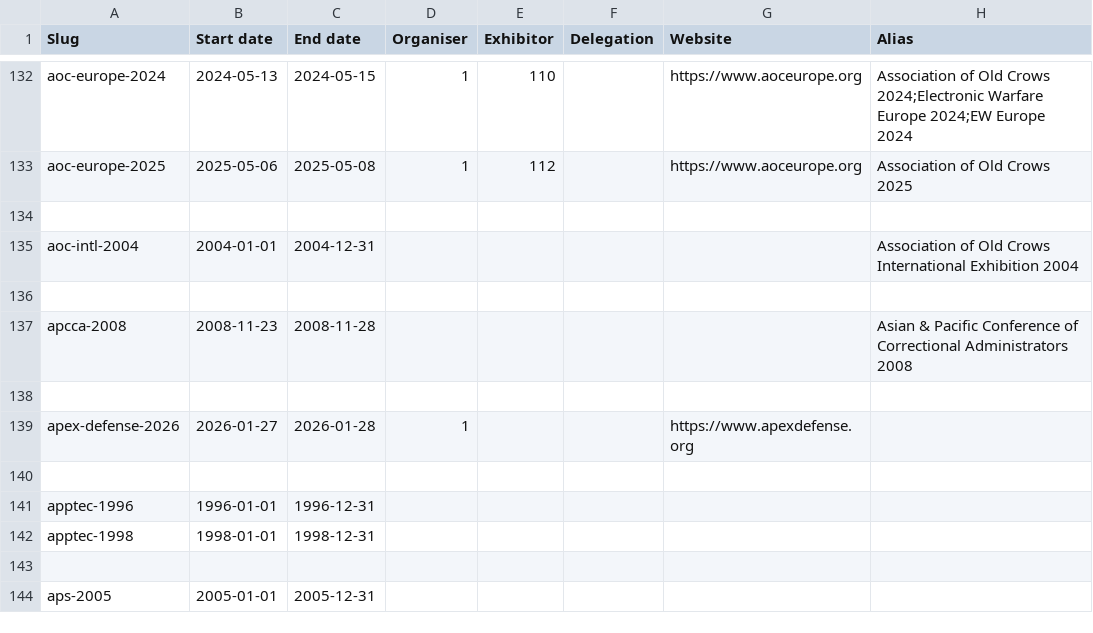
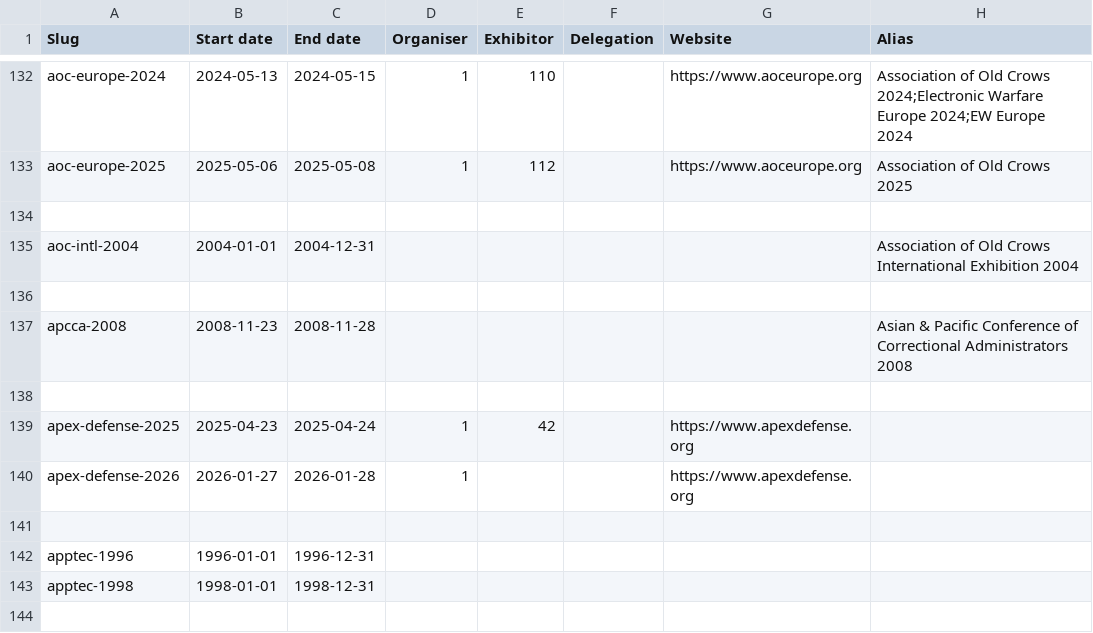
Before and after one commit to caatdata/arms-and-security-fair-exhibitors, a CSV file: summary.csv, drawn as a sheet; only a part is shown, gaps mark what is left out; the shorter side is filled out with more unchanged rows; the diff names each change by its address in the sheet, - before the commit and + after, or states it on an @@ line.

Commit message:
Add Apex Defense 2025 with exhibitor list.

```diff
--- a/summary.csv
+++ b/summary.csv
+row 139: apex-defense-2025 | 2025-04-23 | 2025-04-24 | 1 | 42 |  | https://www.apexdefense.org
```
Also changed, not shown: 2 other files.
